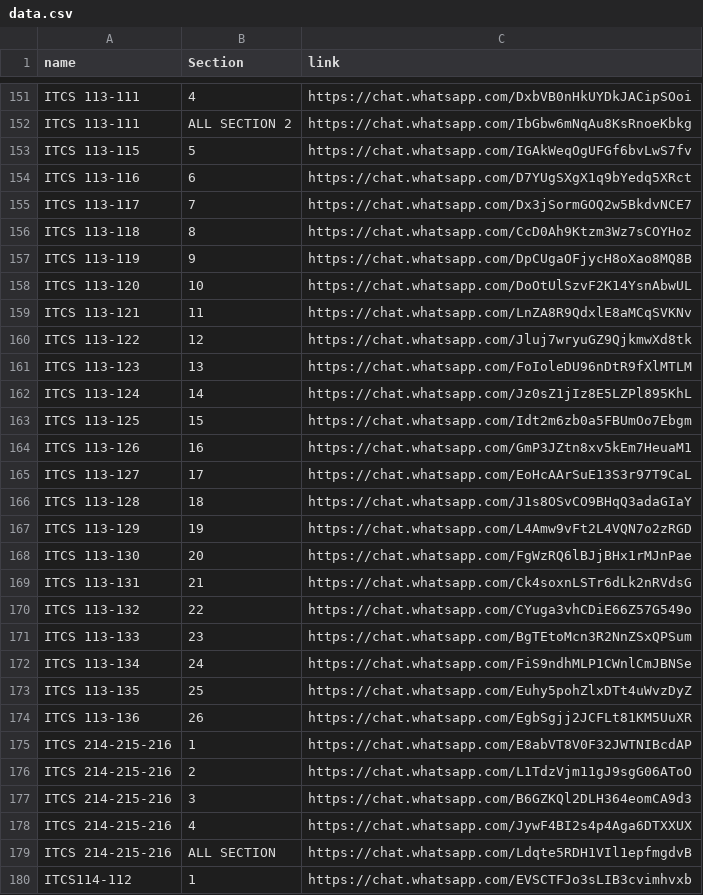
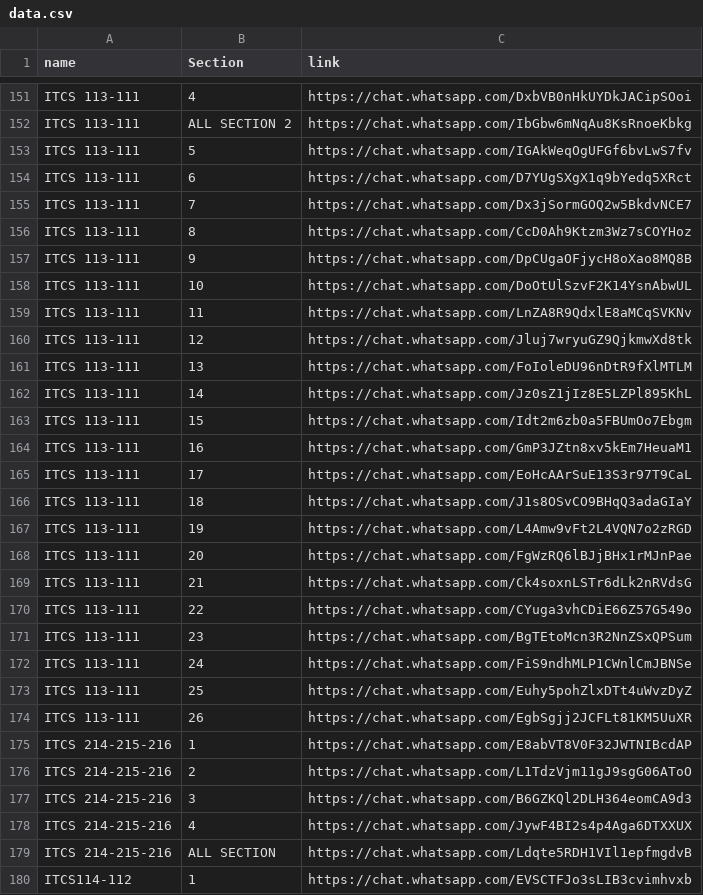
Before and after one commit to 2K39/uob-data, a CSV file: data.csv, drawn as a sheet; only a part is shown, gaps mark what is left out.

```diff
--- a/data.csv
+++ b/data.csv
@@ -158,24 +158,24 @@ ITCS 113-111,4,https://chat.whatsapp.com/DxbVB0nHkUYDkJACipSOoi
 ITCS 113-111,ALL SECTION 2,https://chat.whatsapp.com/IbGbw6mNqAu8KsRnoeKbkg
-ITCS 113-115,5,https://chat.whatsapp.com/IGAkWeqOgUFGf6bvLwS7fv
-ITCS 113-116,6,https://chat.whatsapp.com/D7YUgSXgX1q9bYedq5XRct
-ITCS 113-117,7,https://chat.whatsapp.com/Dx3jSormGOQ2w5BkdvNCE7
-ITCS 113-118,8,https://chat.whatsapp.com/CcD0Ah9Ktzm3Wz7sCOYHoz
-ITCS 113-119,9,https://chat.whatsapp.com/DpCUgaOFjycH8oXao8MQ8B
-ITCS 113-120,10,https://chat.whatsapp.com/DoOtUlSzvF2K14YsnAbwUL
-ITCS 113-121,11,https://chat.whatsapp.com/LnZA8R9QdxlE8aMCqSVKNv
-ITCS 113-122,12,https://chat.whatsapp.com/Jluj7wryuGZ9QjkmwXd8tk
-ITCS 113-123,13,https://chat.whatsapp.com/FoIoleDU96nDtR9fXlMTLM
-ITCS 113-124,14,https://chat.whatsapp.com/Jz0sZ1jIz8E5LZPl895KhL
-ITCS 113-125,15,https://chat.whatsapp.com/Idt2m6zb0a5FBUmOo7Ebgm
-ITCS 113-126,16,https://chat.whatsapp.com/GmP3JZtn8xv5kEm7HeuaM1
-ITCS 113-127,17,https://chat.whatsapp.com/EoHcAArSuE13S3r97T9CaL
-ITCS 113-128,18,https://chat.whatsapp.com/J1s8OSvCO9BHqQ3adaGIaY
-ITCS 113-129,19,https://chat.whatsapp.com/L4Amw9vFt2L4VQN7o2zRGD
-ITCS 113-130,20,https://chat.whatsapp.com/FgWzRQ6lBJjBHx1rMJnPae
-ITCS 113-131,21,https://chat.whatsapp.com/Ck4soxnLSTr6dLk2nRVdsG
-ITCS 113-132,22,https://chat.whatsapp.com/CYuga3vhCDiE66Z57G549o
-ITCS 113-133,23,https://chat.whatsapp.com/BgTEtoMcn3R2NnZSxQPSum
-ITCS 113-134,24,https://chat.whatsapp.com/FiS9ndhMLP1CWnlCmJBNSe
-ITCS 113-135,25,https://chat.whatsapp.com/Euhy5pohZlxDTt4uWvzDyZ
-ITCS 113-136,26,https://chat.whatsapp.com/EgbSgjj2JCFLt81KM5UuXR
+ITCS 113-111,5,https://chat.whatsapp.com/IGAkWeqOgUFGf6bvLwS7fv
+ITCS 113-111,6,https://chat.whatsapp.com/D7YUgSXgX1q9bYedq5XRct
+ITCS 113-111,7,https://chat.whatsapp.com/Dx3jSormGOQ2w5BkdvNCE7
+ITCS 113-111,8,https://chat.whatsapp.com/CcD0Ah9Ktzm3Wz7sCOYHoz
+ITCS 113-111,9,https://chat.whatsapp.com/DpCUgaOFjycH8oXao8MQ8B
+ITCS 113-111,10,https://chat.whatsapp.com/DoOtUlSzvF2K14YsnAbwUL
+ITCS 113-111,11,https://chat.whatsapp.com/LnZA8R9QdxlE8aMCqSVKNv
+ITCS 113-111,12,https://chat.whatsapp.com/Jluj7wryuGZ9QjkmwXd8tk
+ITCS 113-111,13,https://chat.whatsapp.com/FoIoleDU96nDtR9fXlMTLM
+ITCS 113-111,14,https://chat.whatsapp.com/Jz0sZ1jIz8E5LZPl895KhL
+ITCS 113-111,15,https://chat.whatsapp.com/Idt2m6zb0a5FBUmOo7Ebgm
+ITCS 113-111,16,https://chat.whatsapp.com/GmP3JZtn8xv5kEm7HeuaM1
+ITCS 113-111,17,https://chat.whatsapp.com/EoHcAArSuE13S3r97T9CaL
+ITCS 113-111,18,https://chat.whatsapp.com/J1s8OSvCO9BHqQ3adaGIaY
+ITCS 113-111,19,https://chat.whatsapp.com/L4Amw9vFt2L4VQN7o2zRGD
+ITCS 113-111,20,https://chat.whatsapp.com/FgWzRQ6lBJjBHx1rMJnPae
+ITCS 113-111,21,https://chat.whatsapp.com/Ck4soxnLSTr6dLk2nRVdsG
+ITCS 113-111,22,https://chat.whatsapp.com/CYuga3vhCDiE66Z57G549o
+ITCS 113-111,23,https://chat.whatsapp.com/BgTEtoMcn3R2NnZSxQPSum
+ITCS 113-111,24,https://chat.whatsapp.com/FiS9ndhMLP1CWnlCmJBNSe
+ITCS 113-111,25,https://chat.whatsapp.com/Euhy5pohZlxDTt4uWvzDyZ
+ITCS 113-111,26,https://chat.whatsapp.com/EgbSgjj2JCFLt81KM5UuXR
 ITCS 214-215-216,1,https://chat.whatsapp.com/E8abVT8V0F32JWTNIBcdAP
```
Also changed, not shown: 1 other file.
